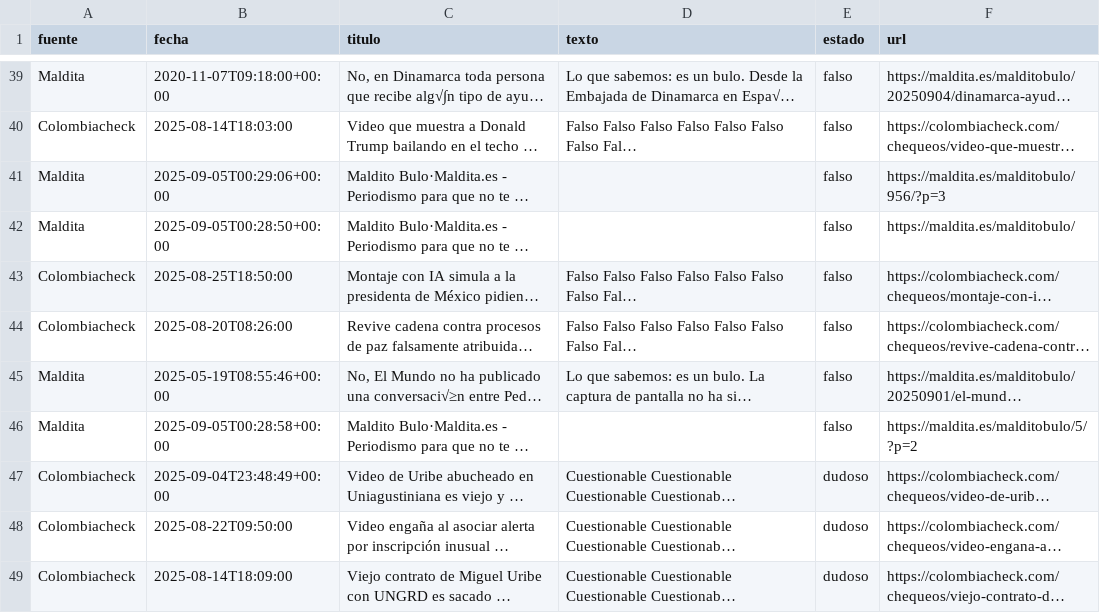
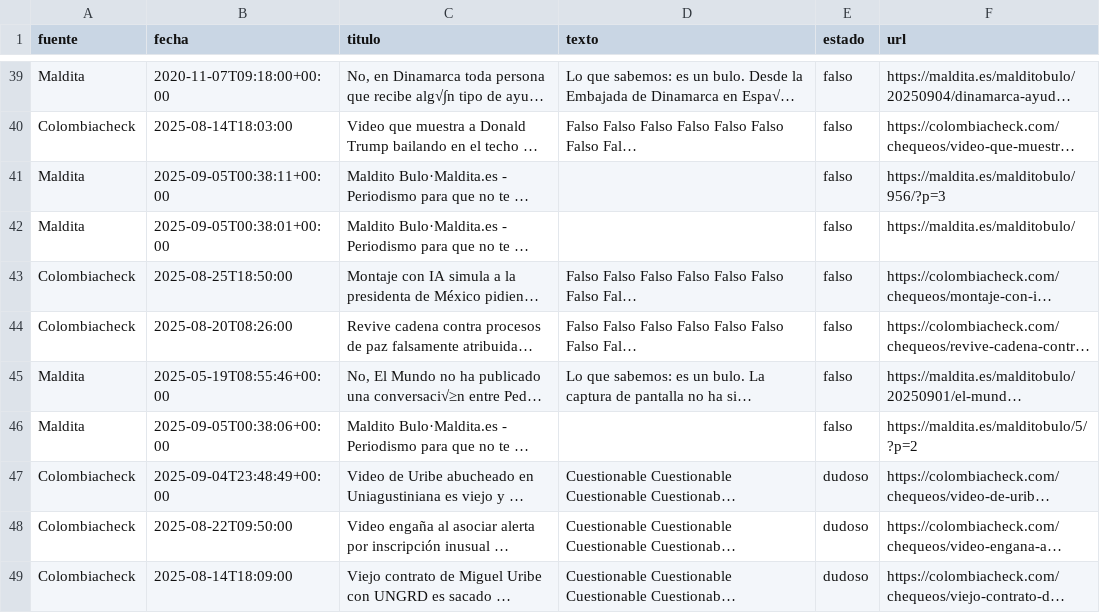
Before and after one commit to walun897/Scraper-de-noticias, a CSV file: data/dataset_2025-09-05.csv, drawn as a sheet; only a part is shown, gaps mark what is left out; long unchanged cells end in …; the diff covers the shown part only; the diff names each change by its address in the sheet, - before the commit and + after, or states it on an @@ line.

```diff
--- a/data/dataset_2025-09-05.csv
+++ b/data/dataset_2025-09-05.csv
-B41 (fecha): 2025-09-05T00:29:06+00:00
+B41 (fecha): 2025-09-05T00:38:11+00:00
-B42 (fecha): 2025-09-05T00:28:50+00:00
+B42 (fecha): 2025-09-05T00:38:01+00:00
-B46 (fecha): 2025-09-05T00:28:58+00:00
+B46 (fecha): 2025-09-05T00:38:06+00:00
```
Also changed, not shown: 92 edited cells elsewhere in this file, data/dataset_2025-09-05_excel.csv, data/dataset_historico.csv.
